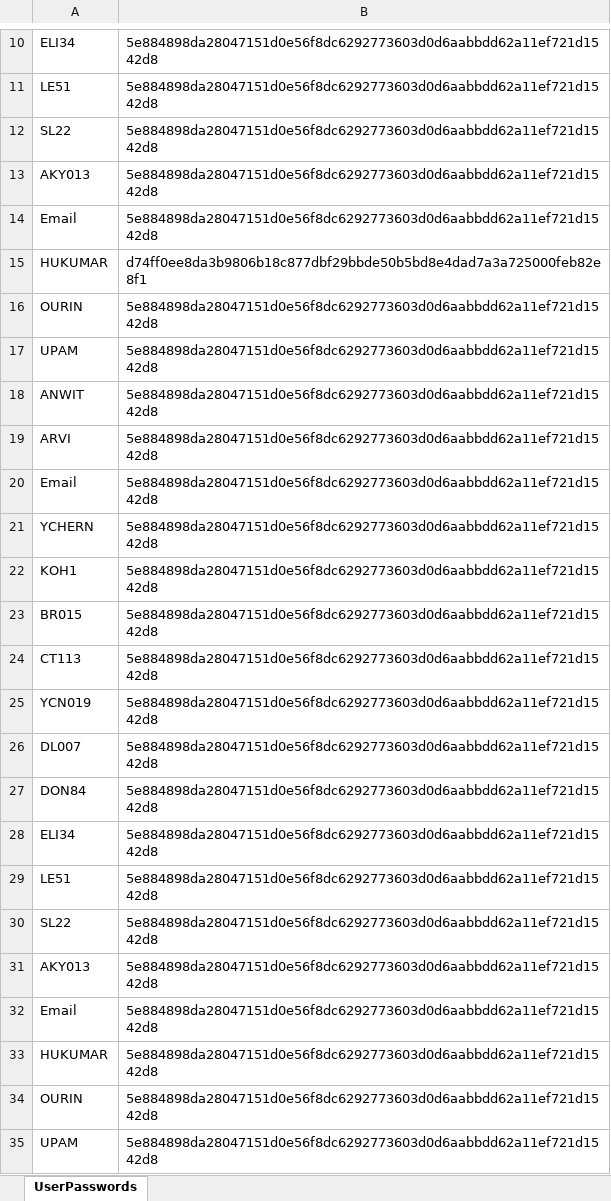
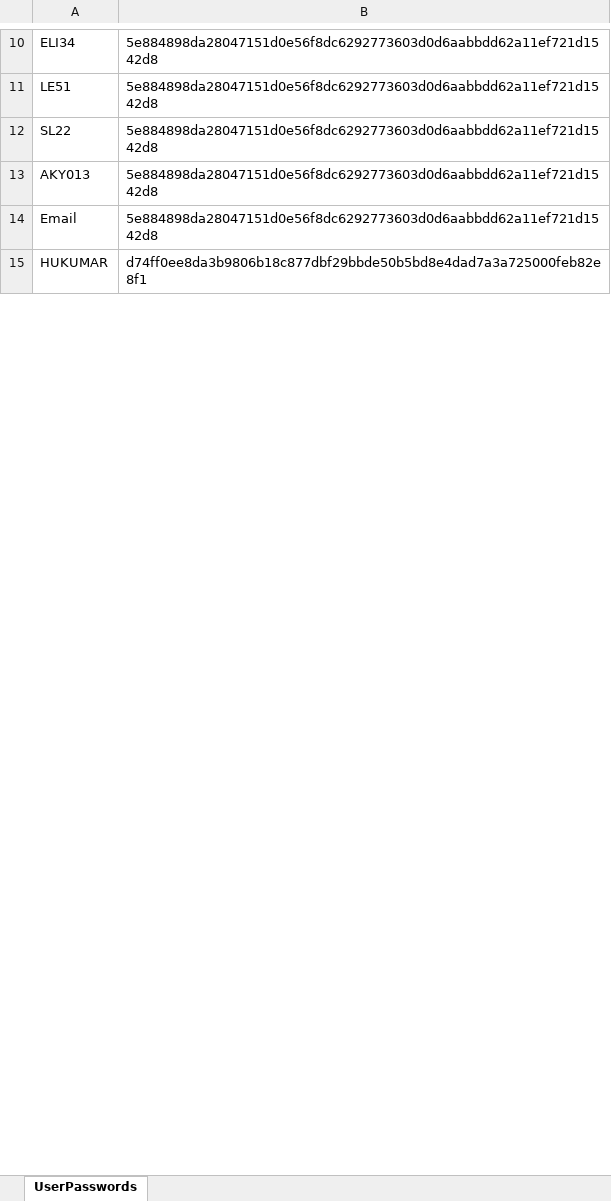
Before and after one commit to VigneshManiSenthilnathan/CampManagement-Java, an Excel workbook: OOPproj2002/src/pkg_camp/user_passwords.xlsx, sheet UserPasswords, drawn as a sheet; only a part is shown, gaps mark what is left out; values as stored, in another font and other column widths than the file's, no borders; the diff covers the shown part only; the diff names each change by its address in the sheet, - before the commit and + after, or states it on an @@ line.

```diff
--- a/OOPproj2002/src/pkg_camp/user_passwords.xlsx (sheet UserPasswords)
+++ b/OOPproj2002/src/pkg_camp/user_passwords.xlsx (sheet UserPasswords)
-row 16: OURIN | 5e884898da28047151d0e56f8dc6292773603d0d6aabbdd62a11ef721d1542d8
-row 17: UPAM | 5e884898da28047151d0e56f8dc6292773603d0d6aabbdd62a11ef721d1542d8
-row 18: ANWIT | 5e884898da28047151d0e56f8dc6292773603d0d6aabbdd62a11ef721d1542d8
-row 19: ARVI | 5e884898da28047151d0e56f8dc6292773603d0d6aabbdd62a11ef721d1542d8
-row 20: Email | 5e884898da28047151d0e56f8dc6292773603d0d6aabbdd62a11ef721d1542d8
-row 21: YCHERN | 5e884898da28047151d0e56f8dc6292773603d0d6aabbdd62a11ef721d1542d8
-row 22: KOH1 | 5e884898da28047151d0e56f8dc6292773603d0d6aabbdd62a11ef721d1542d8
-row 23: BR015 | 5e884898da28047151d0e56f8dc6292773603d0d6aabbdd62a11ef721d1542d8
-row 24: CT113 | 5e884898da28047151d0e56f8dc6292773603d0d6aabbdd62a11ef721d1542d8
-row 25: YCN019 | 5e884898da28047151d0e56f8dc6292773603d0d6aabbdd62a11ef721d1542d8
-row 26: DL007 | 5e884898da28047151d0e56f8dc6292773603d0d6aabbdd62a11ef721d1542d8
-row 27: DON84 | 5e884898da28047151d0e56f8dc6292773603d0d6aabbdd62a11ef721d1542d8
-row 28: ELI34 | 5e884898da28047151d0e56f8dc6292773603d0d6aabbdd62a11ef721d1542d8
-row 29: LE51 | 5e884898da28047151d0e56f8dc6292773603d0d6aabbdd62a11ef721d1542d8
-row 30: SL22 | 5e884898da28047151d0e56f8dc6292773603d0d6aabbdd62a11ef721d1542d8
-row 31: AKY013 | 5e884898da28047151d0e56f8dc6292773603d0d6aabbdd62a11ef721d1542d8
-row 32: Email | 5e884898da28047151d0e56f8dc6292773603d0d6aabbdd62a11ef721d1542d8
-row 33: HUKUMAR | 5e884898da28047151d0e56f8dc6292773603d0d6aabbdd62a11ef721d1542d8
-row 34: OURIN | 5e884898da28047151d0e56f8dc6292773603d0d6aabbdd62a11ef721d1542d8
-row 35: UPAM | 5e884898da28047151d0e56f8dc6292773603d0d6aabbdd62a11ef721d1542d8
```
Also changed, not shown: 142 removed rows and 1 edited cell elsewhere in this sheet, OOPproj2002/src/pkg_camp/camps.xlsx, 15 other files.
